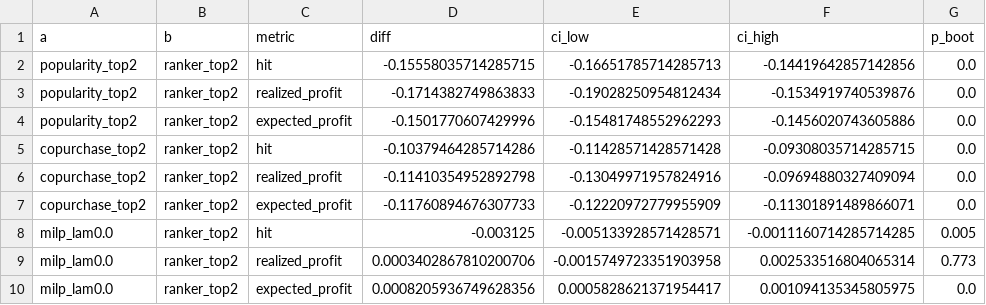
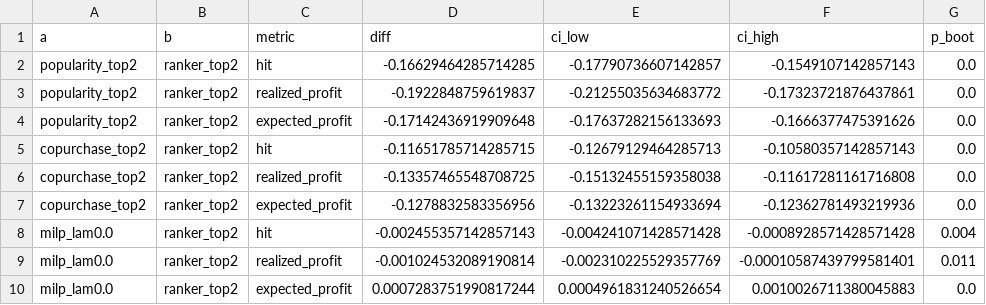
Before and after one commit to Sanskar1724/MarginGraph, a CSV file: results/e8_paired_vs_ranker_top2.csv, drawn as a sheet; only a part is shown; the diff covers the shown part only.

```diff
--- a/results/e8_paired_vs_ranker_top2.csv
+++ b/results/e8_paired_vs_ranker_top2.csv
@@ -1,10 +1,10 @@
 a,b,metric,diff,ci_low,ci_high,p_boot
-popularity_top2,ranker_top2,hit,-0.15558035714285715,-0.16651785714285713,-0.14419642857142856,0.0
-popularity_top2,ranker_top2,realized_profit,-0.1714382749863833,-0.19028250954812434,-0.1534919740539876,0.0
-popularity_top2,ranker_top2,expected_profit,-0.1501770607429996,-0.15481748552962293,-0.1456020743605886,0.0
-copurchase_top2,ranker_top2,hit,-0.10379464285714286,-0.11428571428571428,-0.09308035714285715,0.0
-copurchase_top2,ranker_top2,realized_profit,-0.11410354952892798,-0.13049971957824916,-0.09694880327409094,0.0
-copurchase_top2,ranker_top2,expected_profit,-0.11760894676307733,-0.12220972779955909,-0.11301891489866071,0.0
-milp_lam0.0,ranker_top2,hit,-0.003125,-0.005133928571428571,-0.0011160714285714285,0.005
-milp_lam0.0,ranker_top2,realized_profit,0.0003402867810200706,-0.0015749723351903958,0.002533516804065314,0.773
-milp_lam0.0,ranker_top2,expected_profit,0.0008205936749628356,0.0005828621371954417,0.001094135345805975,0.0
+popularity_top2,ranker_top2,hit,-0.16629464285714285,-0.17790736607142857,-0.1549107142857143,0.0
+popularity_top2,ranker_top2,realized_profit,-0.1922848759619837,-0.21255035634683772,-0.17323721876437861,0.0
+popularity_top2,ranker_top2,expected_profit,-0.17142436919909648,-0.17637282156133693,-0.1666377475391626,0.0
+copurchase_top2,ranker_top2,hit,-0.11651785714285715,-0.12679129464285713,-0.10580357142857143,0.0
+copurchase_top2,ranker_top2,realized_profit,-0.13357465548708725,-0.15132455159358038,-0.11617281161716808,0.0
+copurchase_top2,ranker_top2,expected_profit,-0.1278832583356956,-0.13223261154933694,-0.12362781493219936,0.0
+milp_lam0.0,ranker_top2,hit,-0.002455357142857143,-0.004241071428571428,-0.0008928571428571428,0.004
+milp_lam0.0,ranker_top2,realized_profit,-0.001024532089190814,-0.002310225529357769,-0.00010587439799581401,0.011
+milp_lam0.0,ranker_top2,expected_profit,0.0007283751990817244,0.0004961831240526654,0.0010026711380045883,0.0
```
Also changed, not shown: 93 edited cells elsewhere in this file, results/e10_inventory_summary.csv, results/e11_erp_sensitivity_milp_vs_ranker.csv, 30 other files.
